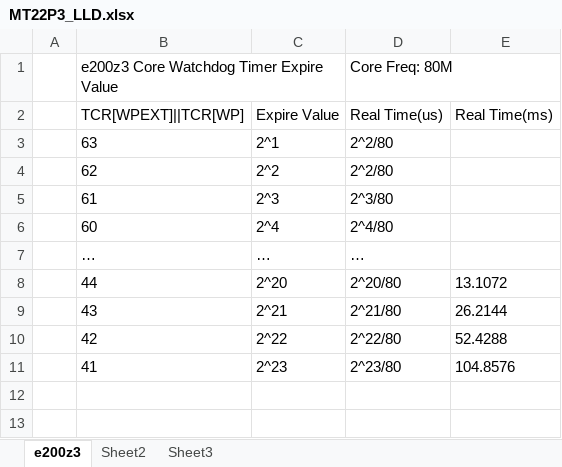
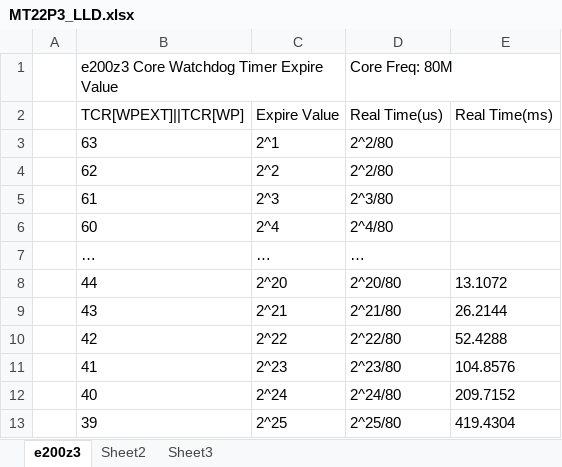
Before and after one commit to mikeymccraw80/Self_Dev_3cyl, an Excel workbook: document/MT22P3_LLD.xlsx, sheet e200z3, drawn as a sheet; values as stored, in another font and other column widths than the file's, no borders; table styles not drawn; the diff names each change by its address in the sheet, - before the commit and + after, or states it on an @@ line.

```diff
--- a/document/MT22P3_LLD.xlsx (sheet e200z3)
+++ b/document/MT22P3_LLD.xlsx (sheet e200z3)
+row 12:  | 40 | 2^24 | 2^24/80 | 209.7152
+row 13:  | 39 | 2^25 | 2^25/80 | 419.4304
```
Also changed, not shown: 5 other files.
